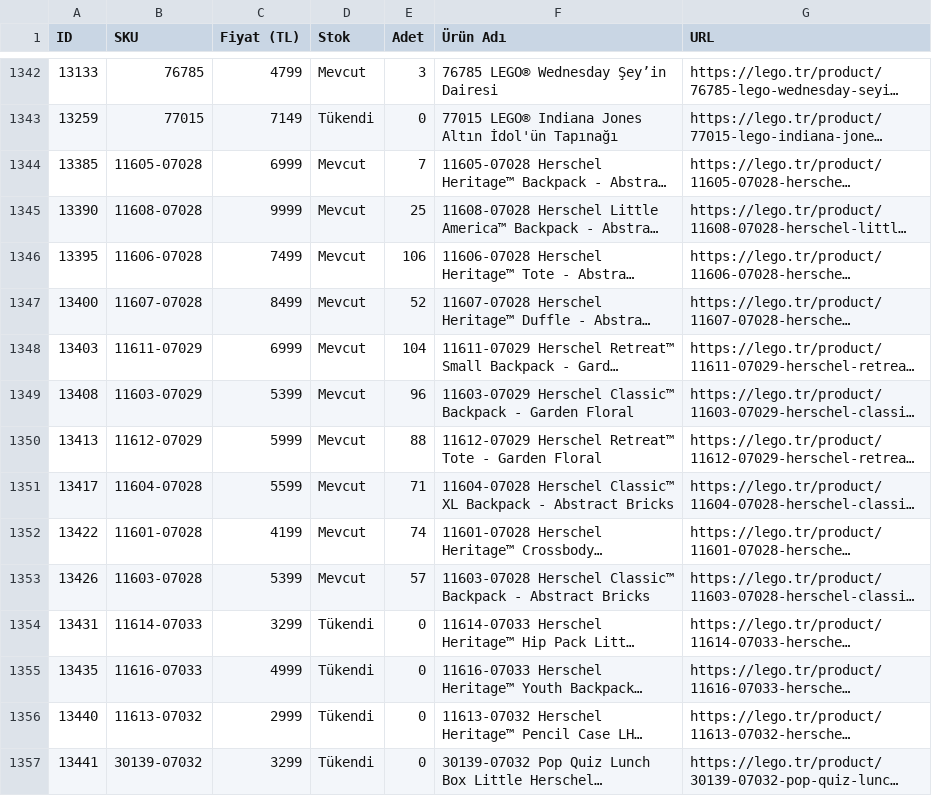
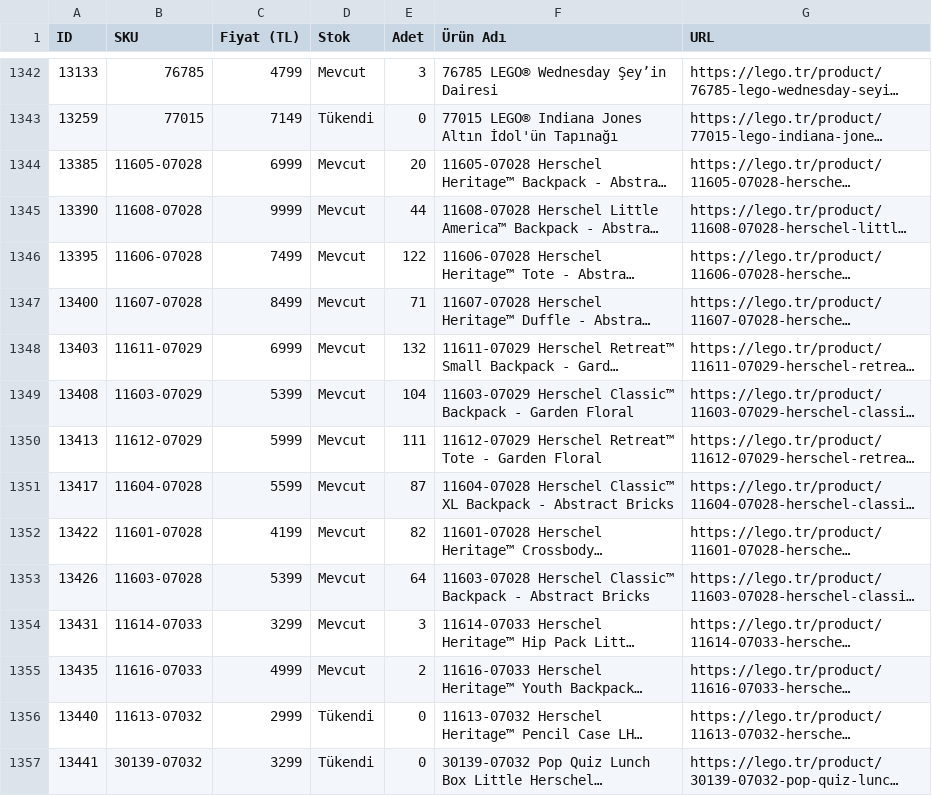
Before and after one commit to mehranyavari/woocommerce-stock-scraper, a CSV file: output/lego-products.csv, drawn as a sheet; only a part is shown, gaps mark what is left out; long unchanged cells end in …; the diff covers the shown part only; the diff names each change by its address in the sheet, - before the commit and + after, or states it on an @@ line.

```diff
--- a/output/lego-products.csv
+++ b/output/lego-products.csv
-E1344 (Adet): 7
+E1344 (Adet): 20
-E1345 (Adet): 25
+E1345 (Adet): 44
-E1346 (Adet): 106
+E1346 (Adet): 122
-E1347 (Adet): 52
+E1347 (Adet): 71
-E1348 (Adet): 104
+E1348 (Adet): 132
-E1349 (Adet): 96
+E1349 (Adet): 104
-E1350 (Adet): 88
+E1350 (Adet): 111
-E1351 (Adet): 71
+E1351 (Adet): 87
-E1352 (Adet): 74
+E1352 (Adet): 82
-E1353 (Adet): 57
+E1353 (Adet): 64
-D1354:D1355 (Stok): Tükendi
+D1354:D1355 (Stok): Mevcut
-E1354 (Adet): 0
+E1354 (Adet): 3
-E1355 (Adet): 0
+E1355 (Adet): 2
```
Also changed, not shown: 154 edited cells elsewhere in this file, 3 other files.
